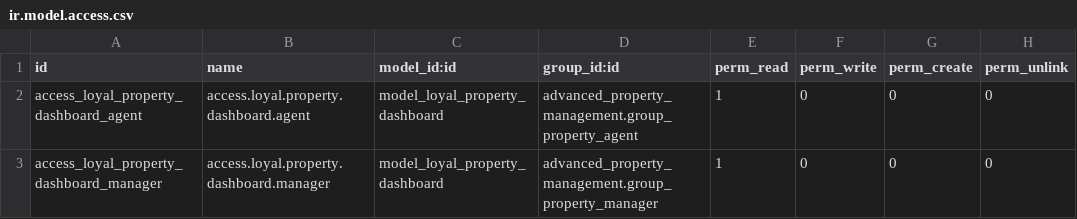
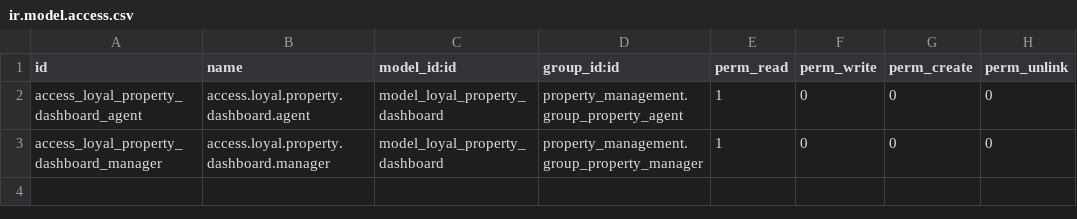
Before and after one commit to yayalAb/greenethiotrading, a CSV file: inv_purchase_sales/loyal_property_dashboard/security/ir.model.access.csv, drawn as a sheet.

```diff
--- a/inv_purchase_sales/loyal_property_dashboard/security/ir.model.access.csv
+++ b/inv_purchase_sales/loyal_property_dashboard/security/ir.model.access.csv
@@ -1,3 +1,3 @@
 id,name,model_id:id,group_id:id,perm_read,perm_write,perm_create,perm_unlink
-access_loyal_property_dashboard_agent,access.loyal.property.dashboard.agent,model_loyal_property_dashboard,advanced_property_management.group_property_agent,1,0,0,0
-access_loyal_property_dashboard_manager,access.loyal.property.dashboard.manager,model_loyal_property_dashboard,advanced_property_management.group_property_manager,1,0,0,0
+access_loyal_property_dashboard_agent,access.loyal.property.dashboard.agent,model_loyal_property_dashboard,property_management.group_property_agent,1,0,0,0
+access_loyal_property_dashboard_manager,access.loyal.property.dashboard.manager,model_loyal_property_dashboard,property_management.group_property_manager,1,0,0,0
```
Also changed, not shown: inv_purchase_sales/property_base/security/ir.model.access.csv, inv_purchase_sales/property_dashboard/security/ir.model.access.csv, 7 other files.
